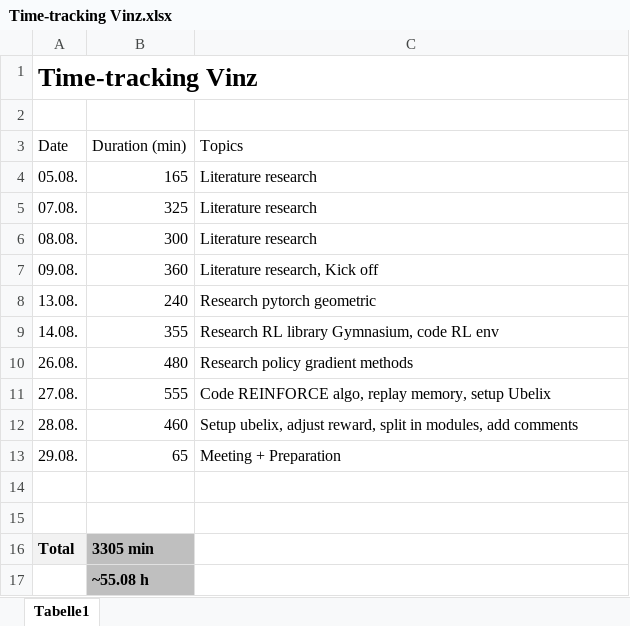
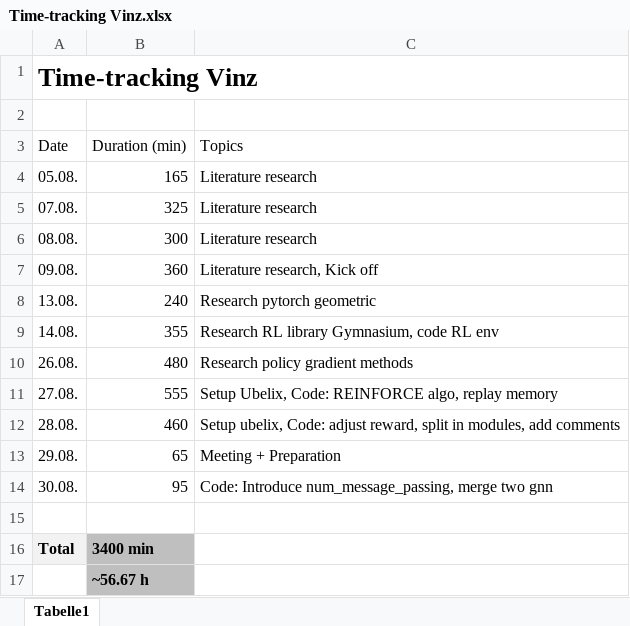
Before and after one commit to vinzenzuhr/PS-with-RL, an Excel workbook: 01_Projectmanagement/Time-tracking Vinz.xlsx, sheet Tabelle1, drawn as a sheet; values as stored, in another font and other column widths than the file's, no borders; removed rows and columns are numbered as before the commit, all else as after; the diff names each change by its address in the sheet, - before the commit and + after, or states it on an @@ line.

Commit message:
Introduce num_message_passing, merge two GNN to one

```diff
--- a/01_Projectmanagement/Time-tracking Vinz.xlsx (sheet Tabelle1)
+++ b/01_Projectmanagement/Time-tracking Vinz.xlsx (sheet Tabelle1)
-C11 (Topics): Code REINFORCE algo, replay memory, setup Ubelix
+C11 (Topics): Setup Ubelix, Code: REINFORCE algo, replay memory
-C12 (Topics): Setup ubelix, adjust reward,…
+C12 (Topics): Setup ubelix, Code: adjust reward,…
+row 14: 30.08. | 95 | Code: Introduce num_message_passing, merge two gnn
-row 15: (empty)
-B16 (Duration (min)): 3305 min
+B16 (Duration (min)): 3400 min
-B17 (Duration (min)): ~55.08 h
+B17 (Duration (min)): ~56.67 h
```
Also changed, not shown: 5 other files.
